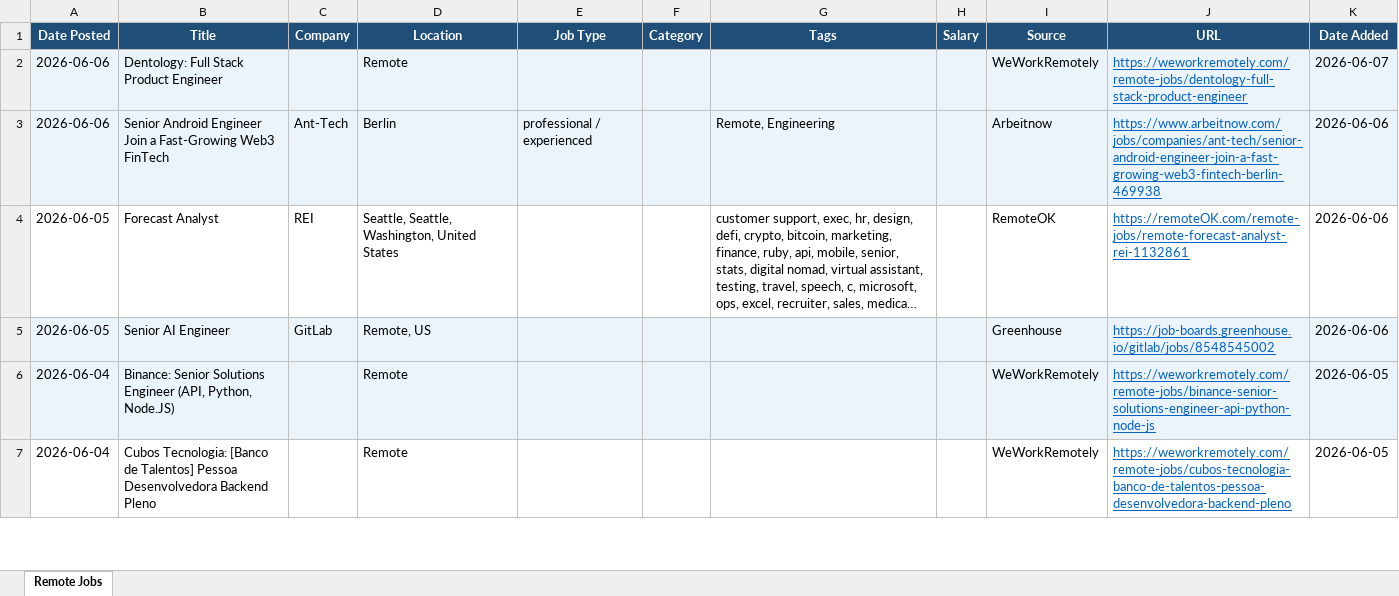
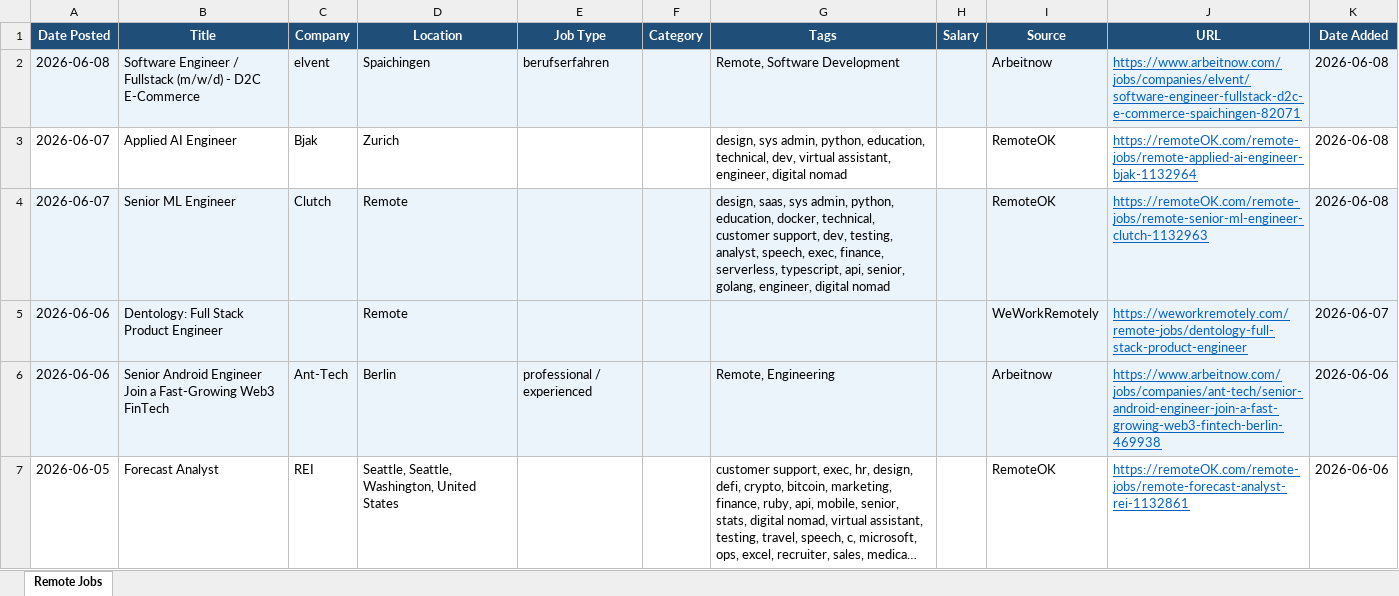
Before and after one commit to wankhede04/career-scan, an Excel workbook: remote_jobs.xlsx, sheet Remote Jobs, drawn as a sheet; only a part is shown; the shorter side is filled out with more unchanged rows; long unchanged cells end in …; values as stored, in another font and other column widths than the file's, no borders; the diff names each change by its address in the sheet, - before the commit and + after, or states it on an @@ line.

Commit message:
chore: update remote jobs - 2026-06-08 [skip ci]

```diff
--- a/remote_jobs.xlsx (sheet Remote Jobs)
+++ b/remote_jobs.xlsx (sheet Remote Jobs)
+row 2: 2026-06-08 | Software Engineer / Fullstack (m/w/d) - D2C E-Commerce | elvent | Spaichingen | berufserfahren |  | Remote, Software Development |  | Arbeitnow | https://www.arbeitnow.com/jobs/companies/elvent/software-engineer-fullstack-d2c-e-commerce-spaichingen-82071 | 2026-06-08
+row 3: 2026-06-07 | Applied AI Engineer | Bjak | Zurich |  |  | design, sys admin, python, education, technical, dev, virtual assistant, engineer, digital nomad |  | RemoteOK | https://remoteOK.com/remote-jobs/remote-applied-ai-engineer-bjak-1132964 | 2026-06-08
+row 4: 2026-06-07 | Senior ML Engineer | Clutch | Remote |  |  | design, saas, sys admin, python, education, docker, technical, customer support, dev, testing, analyst, speech, exec, finance, serverless, typescript, api, senior, golang, engineer, digital nomad |  | RemoteOK | https://remoteOK.com/remote-jobs/remote-senior-ml-engineer-clutch-1132963 | 2026-06-08
```
